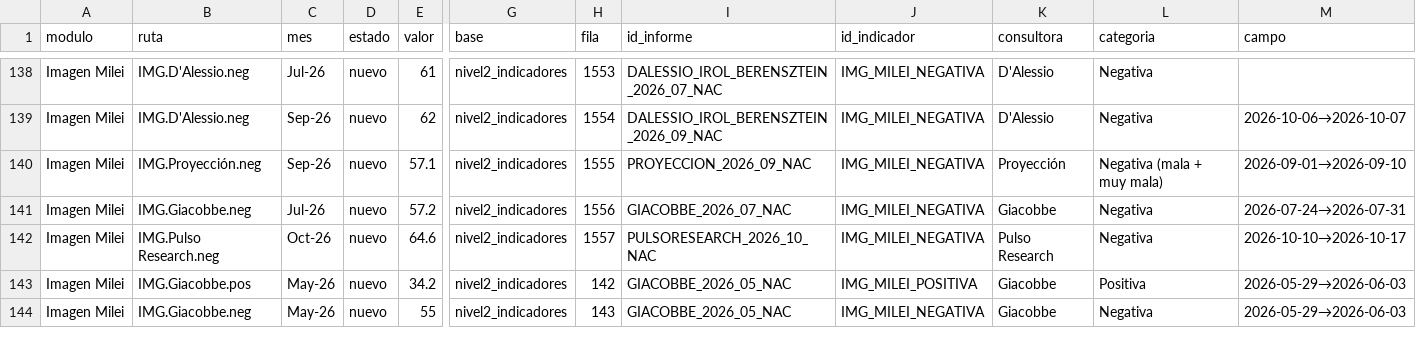
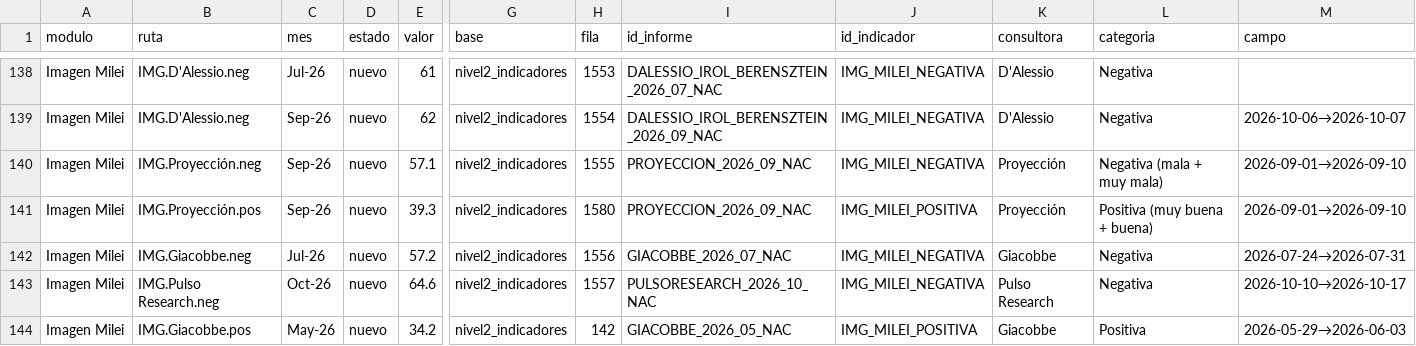
Before and after one commit to IvannaVT/monitor-ar, a CSV file: data/radar_trazabilidad.csv, drawn as a sheet; only a part is shown, gaps mark what is left out; the shorter side is filled out with more unchanged rows; rows hold the shown columns only; the diff names each change by its address in the sheet, - before the commit and + after, or states it on an @@ line.

```diff
--- a/data/radar_trazabilidad.csv
+++ b/data/radar_trazabilidad.csv
+row 141: Imagen Milei | IMG.Proyección.pos | Sep-26 | nuevo | 39.3 | nivel2_indicadores | 1580 | PROYECCION_2026_09_NAC | IMG_MILEI_POSITIVA | Proyección | Positiva (muy buena + buena) | 2026-09-01→2026-09-10
```
Also changed, not shown: data/bases/nivel2_extracto_radar.tsv, 2 other files.
